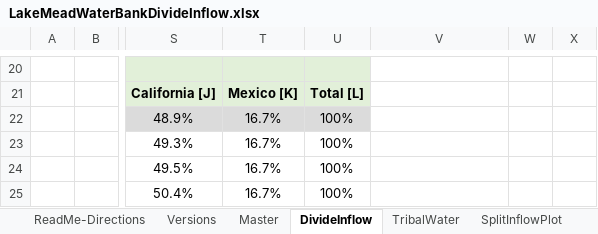
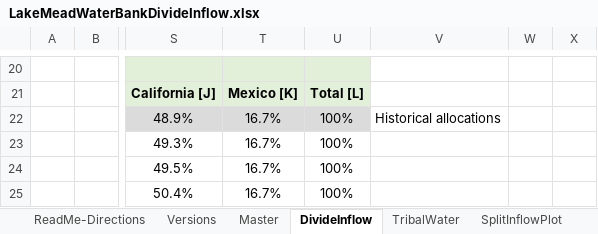
Before and after one commit to dzeke/ColoradoRiverCollaborate, an Excel workbook: LakeMeadWaterBankDivideInflow/LakeMeadWaterBankDivideInflow.xlsx, sheet DivideInflow, drawn as a sheet; only a part is shown, gaps mark what is left out; values as stored, in another font and other column widths than the file's, no borders; the diff names each change by its address in the sheet, - before the commit and + after, or states it on an @@ line.

Commit message:
Anabelle explained the new figure in the model guide and moved the key in the model for historical allocations.

```diff
--- a/LakeMeadWaterBankDivideInflow/LakeMeadWaterBankDivideInflow.xlsx (sheet DivideInflow)
+++ b/LakeMeadWaterBankDivideInflow/LakeMeadWaterBankDivideInflow.xlsx (sheet DivideInflow)
-V22: (empty)
+V22: Historical allocations
```
Also changed, not shown: 3 other files.
